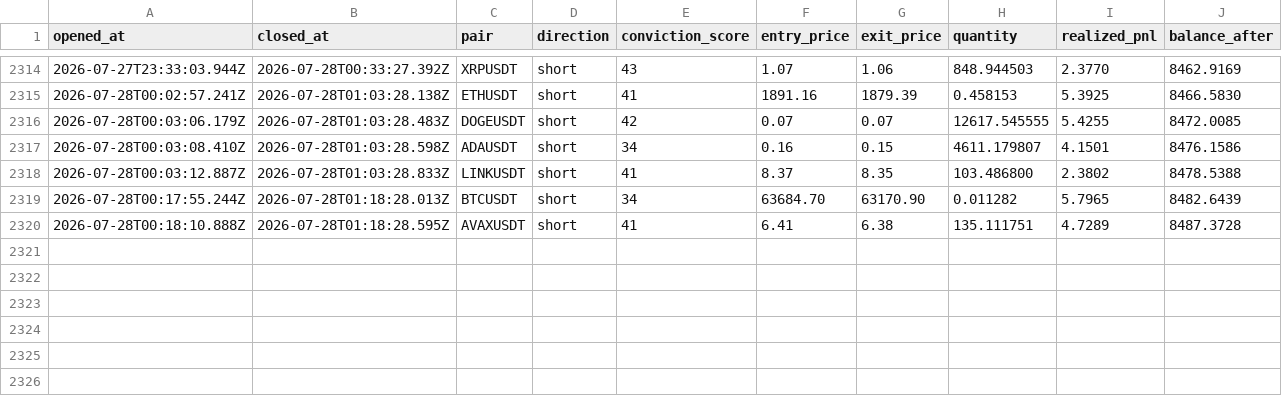
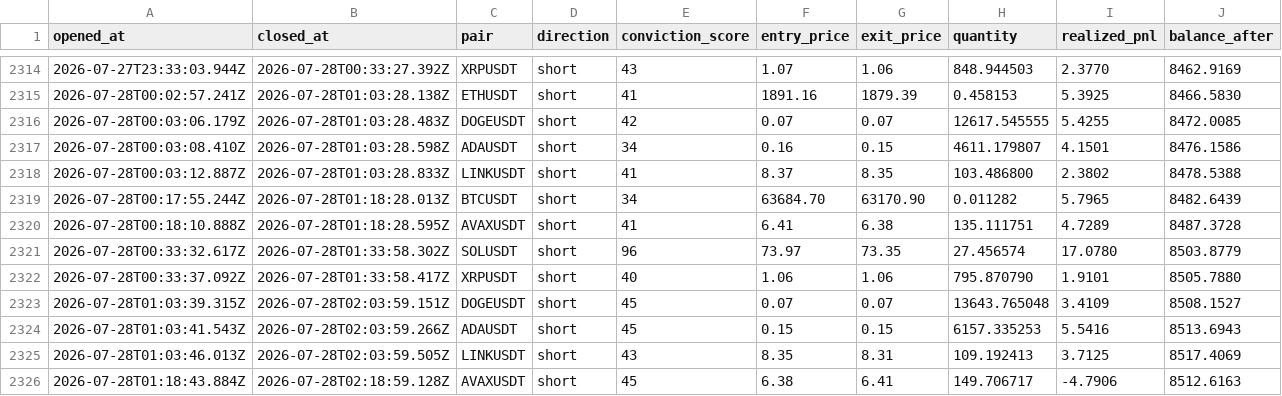
Before and after one commit to wisdomkings001/continuity, a CSV file: agent/data/closed_trades.csv, drawn as a sheet; only a part is shown, gaps mark what is left out; the diff names each change by its address in the sheet, - before the commit and + after, or states it on an @@ line.

Commit message:
Continuity P&L sync — 2026-07-28T02:33:58.902Z

```diff
--- a/agent/data/closed_trades.csv
+++ b/agent/data/closed_trades.csv
+row 2321: 2026-07-28T00:33:32.617Z | 2026-07-28T01:33:58.302Z | SOLUSDT | short | 96 | 73.97 | 73.35 | 27.456574 | 17.0780 | 8503.8779
+row 2322: 2026-07-28T00:33:37.092Z | 2026-07-28T01:33:58.417Z | XRPUSDT | short | 40 | 1.06 | 1.06 | 795.870790 | 1.9101 | 8505.7880
+row 2323: 2026-07-28T01:03:39.315Z | 2026-07-28T02:03:59.151Z | DOGEUSDT | short | 45 | 0.07 | 0.07 | 13643.765048 | 3.4109 | 8508.1527
+row 2324: 2026-07-28T01:03:41.543Z | 2026-07-28T02:03:59.266Z | ADAUSDT | short | 45 | 0.15 | 0.15 | 6157.335253 | 5.5416 | 8513.6943
+row 2325: 2026-07-28T01:03:46.013Z | 2026-07-28T02:03:59.505Z | LINKUSDT | short | 43 | 8.35 | 8.31 | 109.192413 | 3.7125 | 8517.4069
+row 2326: 2026-07-28T01:18:43.884Z | 2026-07-28T02:18:59.128Z | AVAXUSDT | short | 45 | 6.38 | 6.41 | 149.706717 | -4.7906 | 8512.6163
```
